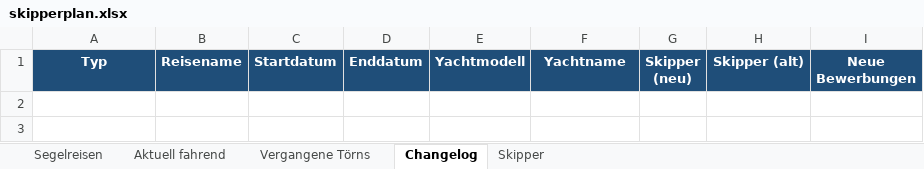
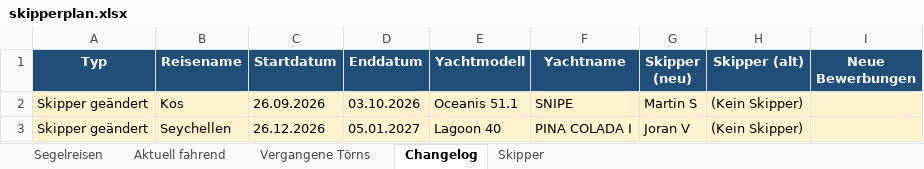
Before and after one commit to WolkeYachting/Skipperplan, an Excel workbook: skipperplan.xlsx, sheet Changelog, drawn as a sheet; values as stored, in another font and other column widths than the file's, no borders; the diff names each change by its address in the sheet, - before the commit and + after, or states it on an @@ line.

Commit message:
Skipperplan: 24.08.2026 03:01 UTC

```diff
--- a/skipperplan.xlsx (sheet Changelog)
+++ b/skipperplan.xlsx (sheet Changelog)
+row 2: Skipper geändert | Kos | 26.09.2026 | 03.10.2026 | Oceanis 51.1 | SNIPE | Martin S | (Kein Skipper)
+row 3: Skipper geändert | Seychellen | 26.12.2026 | 05.01.2027 | Lagoon 40 | PINA COLADA I | Joran V | (Kein Skipper)
```
Also changed, not shown: sheet Segelreisen, sheet Skipper.
